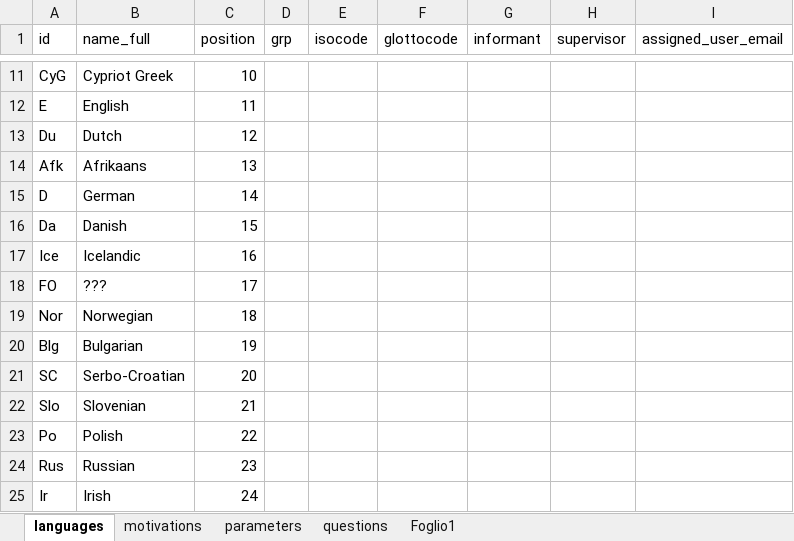
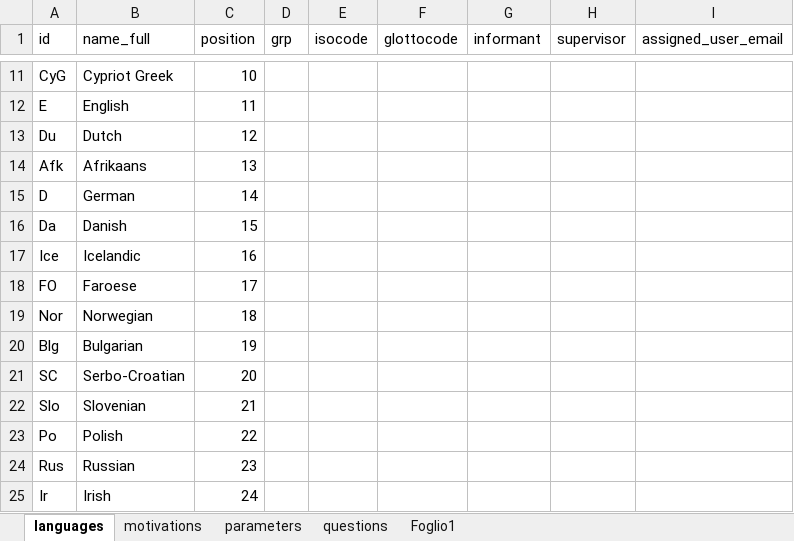
Before and after one commit to gb-993/progetto_lingue_2, an Excel workbook: data/languages.xlsx, sheet languages, drawn as a sheet; only a part is shown, gaps mark what is left out; values as stored, in another font and other column widths than the file's, no borders; table styles not drawn; the diff names each change by its address in the sheet, - before the commit and + after, or states it on an @@ line.

Commit message:
modificato nome lingua

```diff
--- a/data/languages.xlsx (sheet languages)
+++ b/data/languages.xlsx (sheet languages)
-B18 (name_full): ???
+B18 (name_full): Faroese
```
